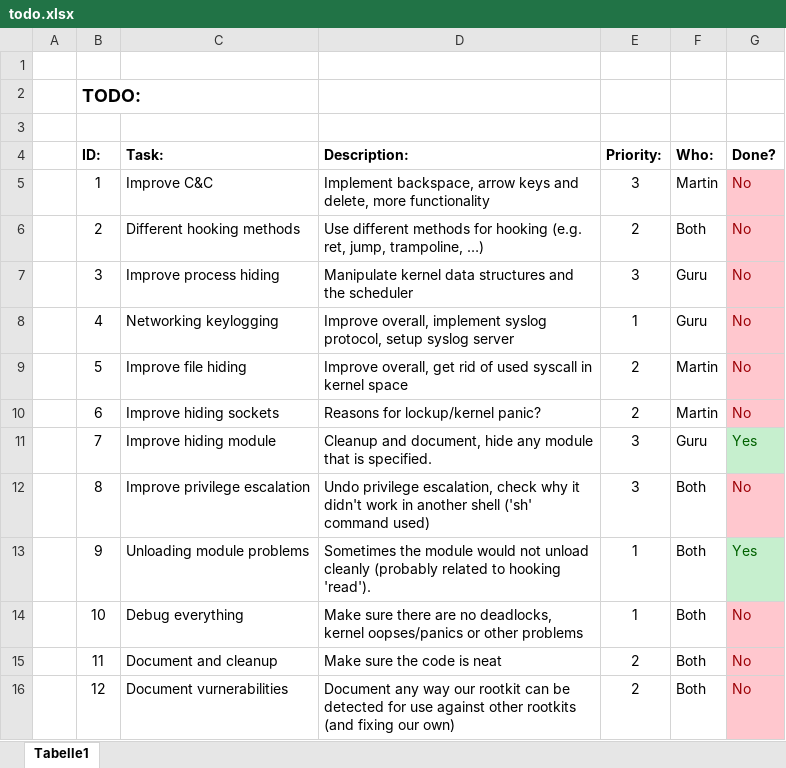
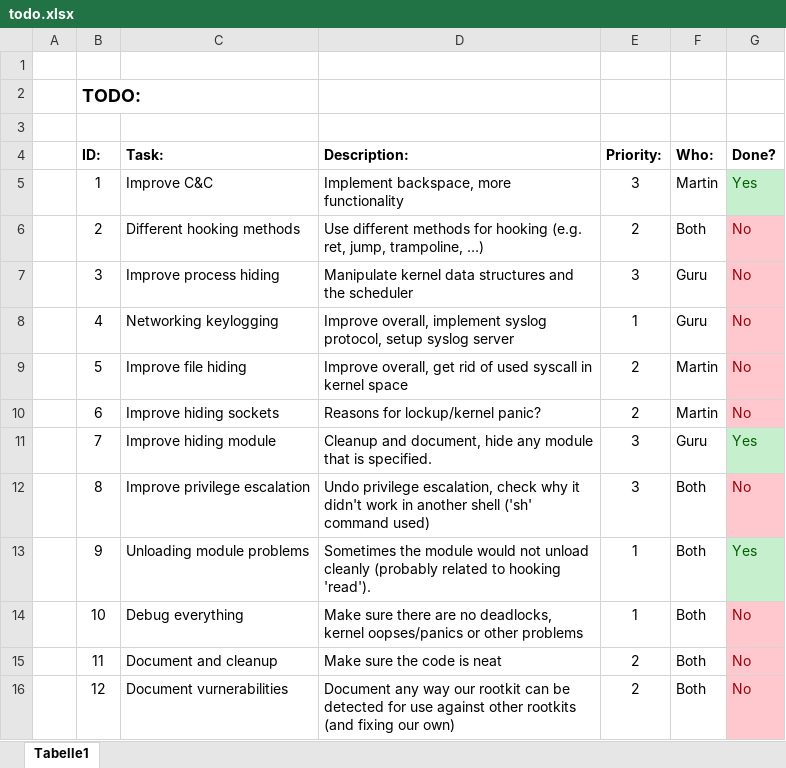
Before and after one commit to st0rmi/rootkit_programming, an Excel workbook: final/todo.xlsx, sheet Tabelle1, drawn as a sheet; values as stored, in another font and other column widths than the file's, no borders; the diff names each change by its address in the sheet, - before the commit and + after, or states it on an @@ line.

Commit message:
mher: Updated ToDo list.

```diff
--- a/final/todo.xlsx (sheet Tabelle1)
+++ b/final/todo.xlsx (sheet Tabelle1)
-D5 (Description:): Implement backspace, arrow keys and delete, more functionality
+D5 (Description:): Implement backspace, more functionality
-G5 (Done?): No
+G5 (Done?): Yes
@@ G5 fill: #FFC7CE → #C6EFCE, text colour: #9C0006 → #006100 @@
```
